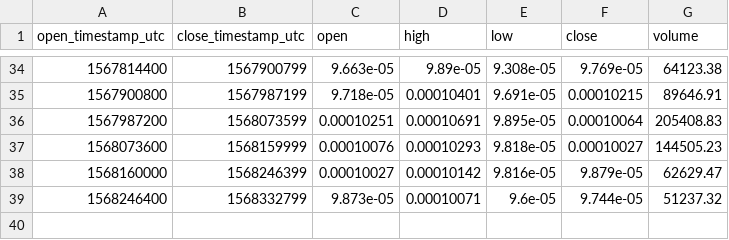
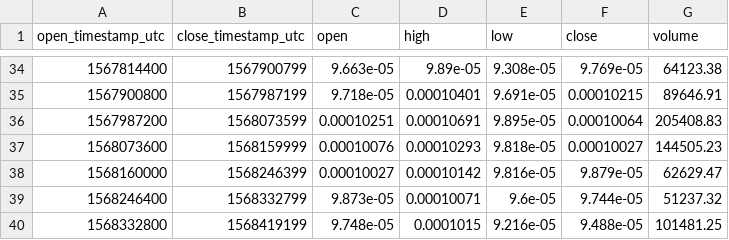
Before and after one commit to cryptobigbro/coinbasepro-XTZ-BTC, a CSV file: coinbasepro-XTZ-BTC-1d.csv, drawn as a sheet; only a part is shown, gaps mark what is left out.

```diff
--- a/coinbasepro-XTZ-BTC-1d.csv
+++ b/coinbasepro-XTZ-BTC-1d.csv
@@ -39 +39,2 @@ open_timestamp_utc,close_timestamp_utc,open,high,low,close,volume
 1568246400,1568332799,9.873e-05,0.00010071,9.6e-05,9.744e-05,51237.32
+1568332800,1568419199,9.748e-05,0.0001015,9.216e-05,9.488e-05,101481.25
```
Also changed, not shown: coinbasepro-XTZ-BTC-1h.csv, coinbasepro-XTZ-BTC-1m.csv.
